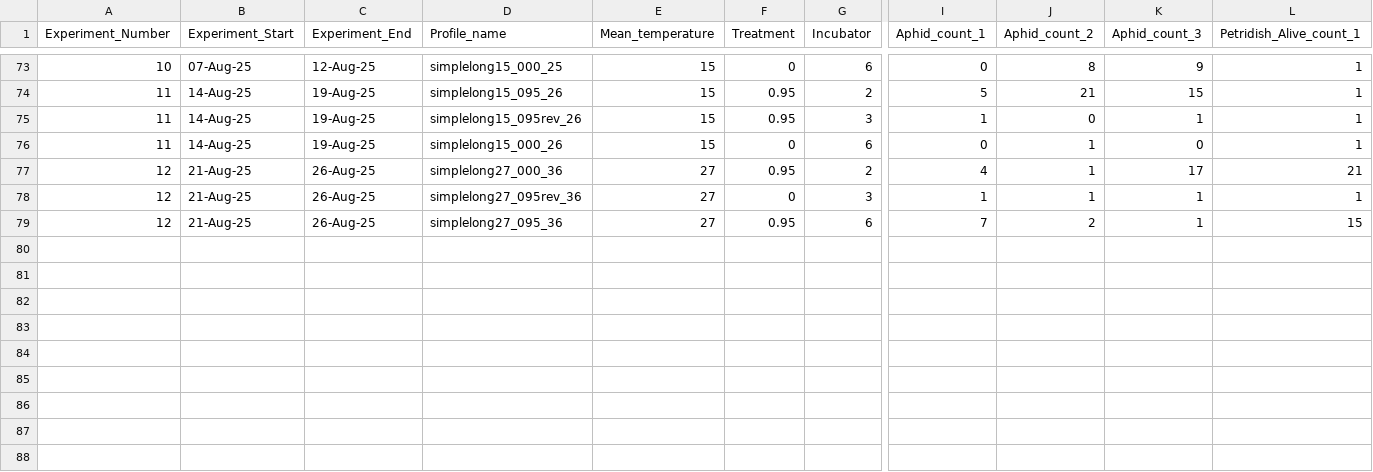
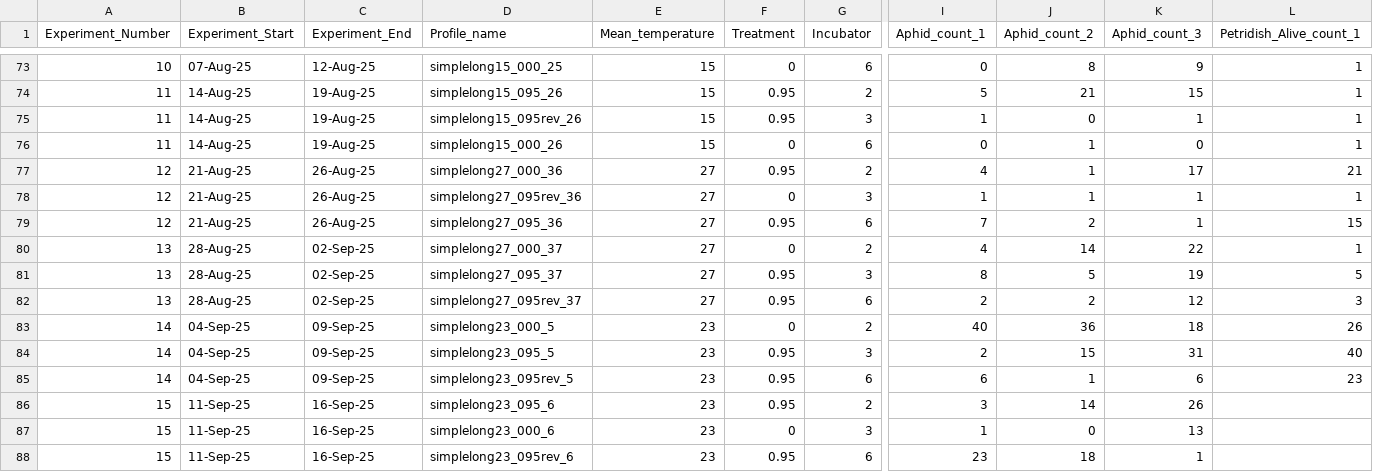
Before and after one commit to Cuddington-Lab/thermal-experiments, a CSV file: dataset_autocorrelation_aphids.csv, drawn as a sheet; only a part is shown, gaps mark what is left out; rows hold the shown columns only; the diff names each change by its address in the sheet, - before the commit and + after, or states it on an @@ line.

Commit message:
Add files via upload

```diff
--- a/dataset_autocorrelation_aphids.csv
+++ b/dataset_autocorrelation_aphids.csv
+row 80: 13 | 28-Aug-25 | 02-Sep-25 | simplelong27_000_37 | 27 | 0 | 2 | 4 | 14 | 22 | 1
+row 81: 13 | 28-Aug-25 | 02-Sep-25 | simplelong27_095_37 | 27 | 0.95 | 3 | 8 | 5 | 19 | 5
+row 82: 13 | 28-Aug-25 | 02-Sep-25 | simplelong27_095rev_37 | 27 | 0.95 | 6 | 2 | 2 | 12 | 3
+row 83: 14 | 04-Sep-25 | 09-Sep-25 | simplelong23_000_5 | 23 | 0 | 2 | 40 | 36 | 18 | 26
+row 84: 14 | 04-Sep-25 | 09-Sep-25 | simplelong23_095_5 | 23 | 0.95 | 3 | 2 | 15 | 31 | 40
+row 85: 14 | 04-Sep-25 | 09-Sep-25 | simplelong23_095rev_5 | 23 | 0.95 | 6 | 6 | 1 | 6 | 23
+row 86: 15 | 11-Sep-25 | 16-Sep-25 | simplelong23_095_6 | 23 | 0.95 | 2 | 3 | 14 | 26
+row 87: 15 | 11-Sep-25 | 16-Sep-25 | simplelong23_000_6 | 23 | 0 | 3 | 1 | 0 | 13
+row 88: 15 | 11-Sep-25 | 16-Sep-25 | simplelong23_095rev_6 | 23 | 0.95 | 6 | 23 | 18 | 1
```
